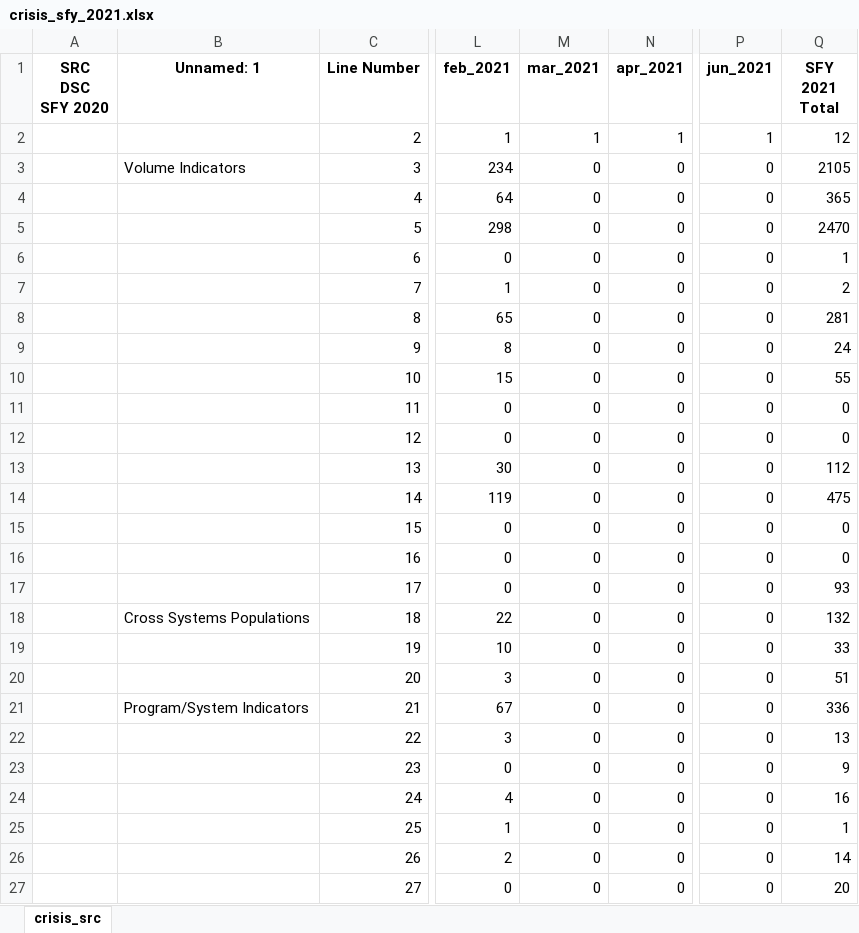
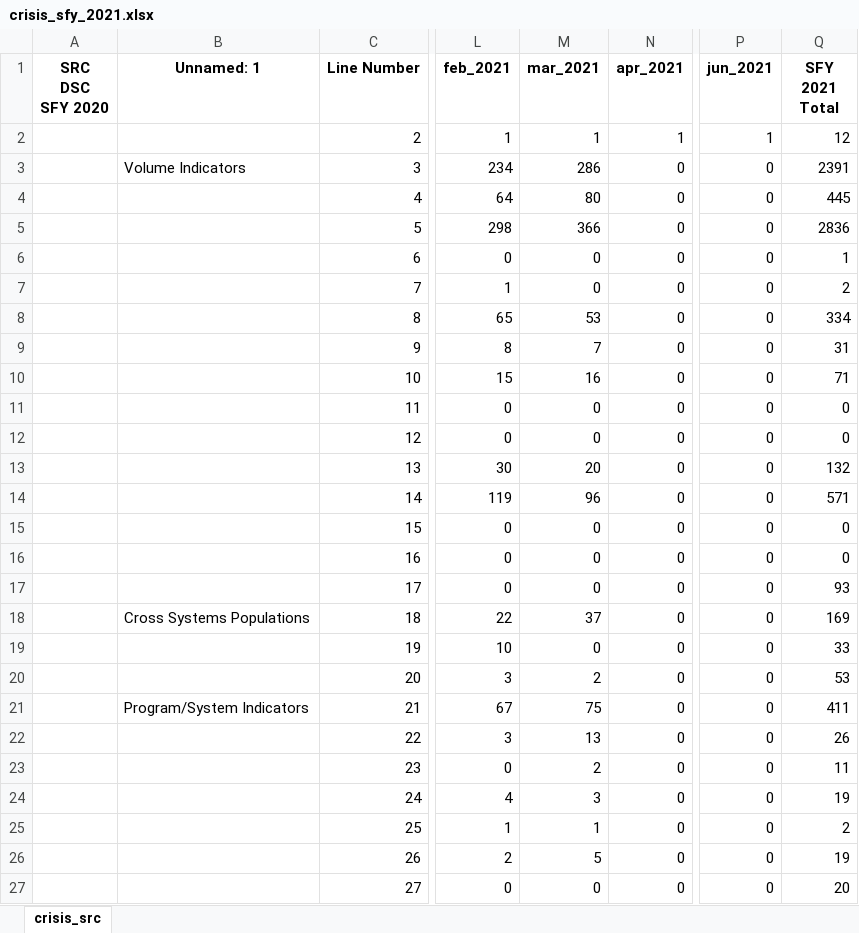
Before and after one commit to elijahanderson/RPA, an Excel workbook: src/csv/crisis_sfy_2021.xlsx, sheet crisis_src, drawn as a sheet; only a part is shown, gaps mark what is left out; values as stored, in another font and other column widths than the file's, no borders; the diff covers the shown part only; the diff names each change by its address in the sheet, - before the commit and + after, or states it on an @@ line.

```diff
--- a/src/csv/crisis_sfy_2021.xlsx (sheet crisis_src)
+++ b/src/csv/crisis_sfy_2021.xlsx (sheet crisis_src)
-M3 (mar_2021): 0
+M3 (mar_2021): 286
-Q3 (SFY 2021 Total): 2105
+Q3 (SFY 2021 Total): 2391
-M4 (mar_2021): 0
+M4 (mar_2021): 80
-Q4 (SFY 2021 Total): 365
+Q4 (SFY 2021 Total): 445
-M5 (mar_2021): 0
+M5 (mar_2021): 366
-Q5 (SFY 2021 Total): 2470
+Q5 (SFY 2021 Total): 2836
-M8 (mar_2021): 0
+M8 (mar_2021): 53
-Q8 (SFY 2021 Total): 281
+Q8 (SFY 2021 Total): 334
-M9 (mar_2021): 0
+M9 (mar_2021): 7
-Q9 (SFY 2021 Total): 24
+Q9 (SFY 2021 Total): 31
-M10 (mar_2021): 0
+M10 (mar_2021): 16
-Q10 (SFY 2021 Total): 55
+Q10 (SFY 2021 Total): 71
-M13 (mar_2021): 0
+M13 (mar_2021): 20
-Q13 (SFY 2021 Total): 112
+Q13 (SFY 2021 Total): 132
-M14 (mar_2021): 0
+M14 (mar_2021): 96
-Q14 (SFY 2021 Total): 475
+Q14 (SFY 2021 Total): 571
-M18 (mar_2021): 0
+M18 (mar_2021): 37
-Q18 (SFY 2021 Total): 132
+Q18 (SFY 2021 Total): 169
-M20 (mar_2021): 0
+M20 (mar_2021): 2
-Q20 (SFY 2021 Total): 51
+Q20 (SFY 2021 Total): 53
-M21 (mar_2021): 0
+M21 (mar_2021): 75
-Q21 (SFY 2021 Total): 336
+Q21 (SFY 2021 Total): 411
-M22 (mar_2021): 0
+M22 (mar_2021): 13
-Q22 (SFY 2021 Total): 13
+Q22 (SFY 2021 Total): 26
-M23 (mar_2021): 0
+M23 (mar_2021): 2
-Q23 (SFY 2021 Total): 9
+Q23 (SFY 2021 Total): 11
-M24 (mar_2021): 0
+M24 (mar_2021): 3
-Q24 (SFY 2021 Total): 16
+Q24 (SFY 2021 Total): 19
-M25 (mar_2021): 0
+M25 (mar_2021): 1
-Q25 (SFY 2021 Total): 1
+Q25 (SFY 2021 Total): 2
-M26 (mar_2021): 0
+M26 (mar_2021): 5
-Q26 (SFY 2021 Total): 14
+Q26 (SFY 2021 Total): 19
```
Also changed, not shown: 4 edited cells elsewhere in this sheet, 2 other files.
